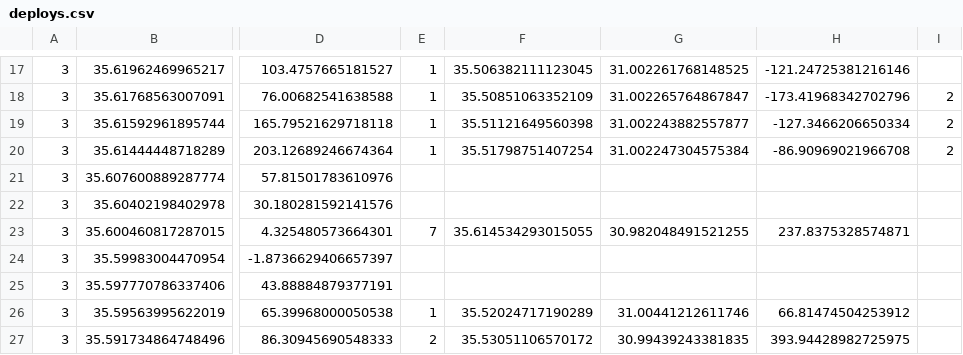
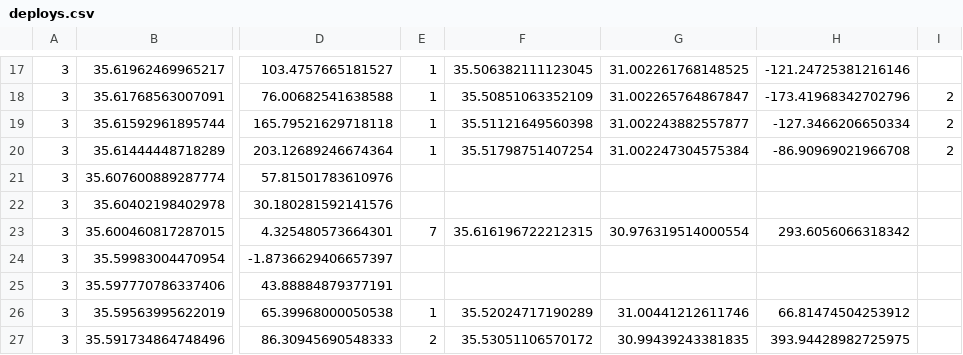
Before and after one commit to nettaricher/ruth-backend, a CSV file: simulator/deploys.csv, drawn as a sheet; only a part is shown, gaps mark what is left out; the diff names each change by its address in the sheet, - before the commit and + after, or states it on an @@ line.

```diff
--- a/simulator/deploys.csv
+++ b/simulator/deploys.csv
-F23: 35.614534293015055
+F23: 35.616196722212315
-G23: 30.982048491521255
+G23: 30.976319514000554
-H23: 237.8375328574871
+H23: 293.6056066318342
```
Also changed, not shown: 1 other file.
